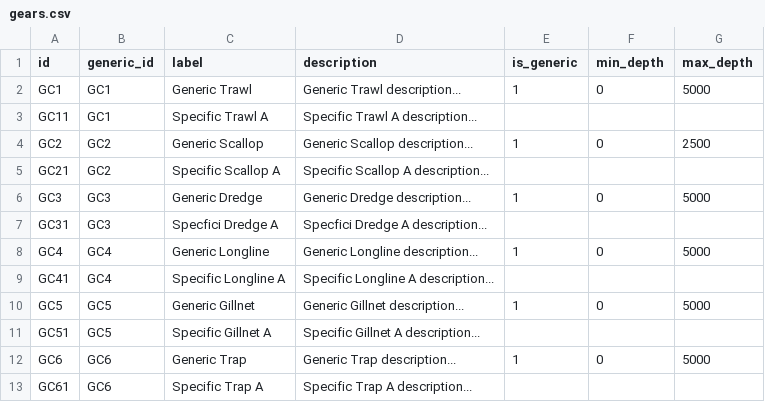
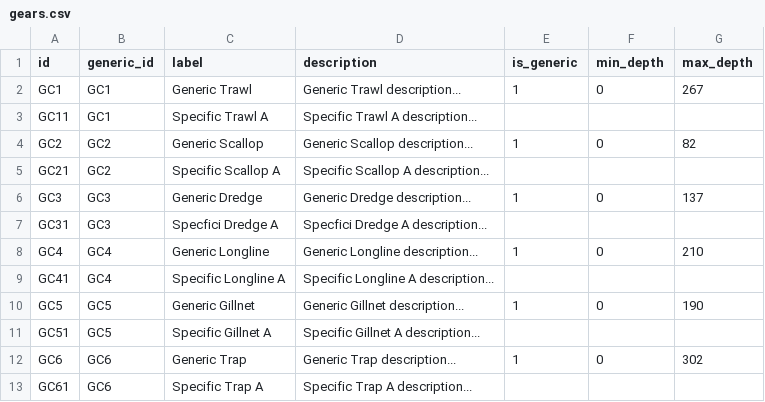
Before and after one commit to adorsk-noaa/sasi_runner, a CSV file: jython_runner/templates/doc/example_inputs/gears.csv (was jython_runner/templates/example_inputs/gears/data/gears.csv), drawn as a sheet.

```diff
--- a/jython_runner/templates/example_inputs/gears/data/gears.csv
+++ b/jython_runner/templates/doc/example_inputs/gears.csv
@@ -1,13 +1,13 @@
 id,generic_id,label,description,is_generic,min_depth,max_depth
-GC1,GC1,Generic Trawl,Generic Trawl description...,1,0,5000
+GC1,GC1,Generic Trawl,Generic Trawl description...,1,0,267
 GC11,GC1,Specific Trawl A,Specific Trawl A description...,,,
-GC2,GC2,Generic Scallop,Generic Scallop description...,1,0,2500
+GC2,GC2,Generic Scallop,Generic Scallop description...,1,0,82
 GC21,GC2,Specific Scallop A,Specific Scallop A description...,,,
-GC3,GC3,Generic Dredge,Generic Dredge description...,1,0,5000
+GC3,GC3,Generic Dredge,Generic Dredge description...,1,0,137
 GC31,GC3,Specfici Dredge A,Specfici Dredge A description...,,,
-GC4,GC4,Generic Longline,Generic Longline description...,1,0,5000
+GC4,GC4,Generic Longline,Generic Longline description...,1,0,210
 GC41,GC4,Specific Longline A,Specific Longline A description...,,,
-GC5,GC5,Generic Gillnet,Generic Gillnet description...,1,0,5000
+GC5,GC5,Generic Gillnet,Generic Gillnet description...,1,0,190
 GC51,GC5,Specific Gillnet A,Specific Gillnet A description...,,,
-GC6,GC6,Generic Trap,Generic Trap description...,1,0,5000
+GC6,GC6,Generic Trap,Generic Trap description...,1,0,302
 GC61,GC6,Specific Trap A,Specific Trap A description...,,,
```
Also changed, not shown: 37 other files.
